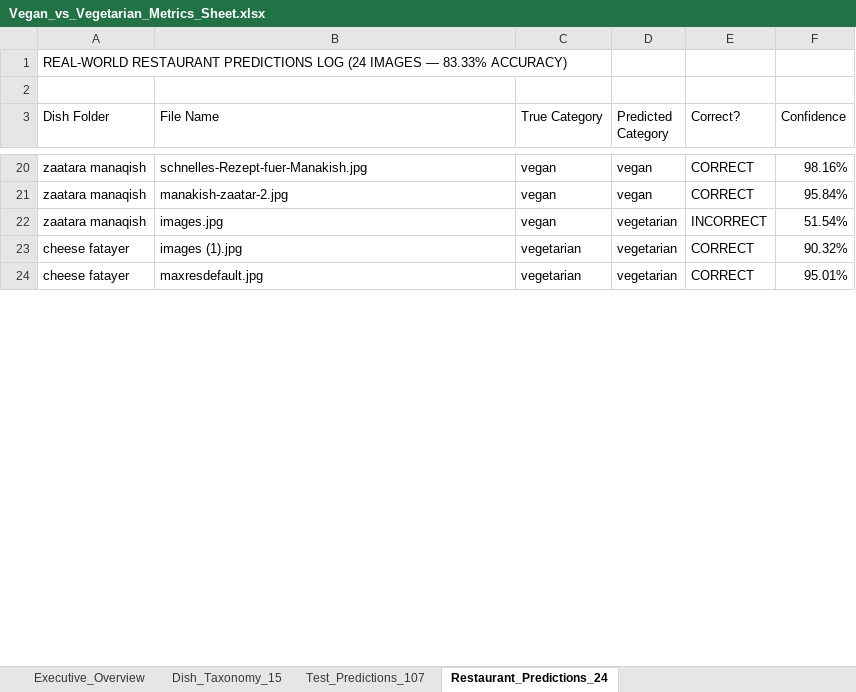
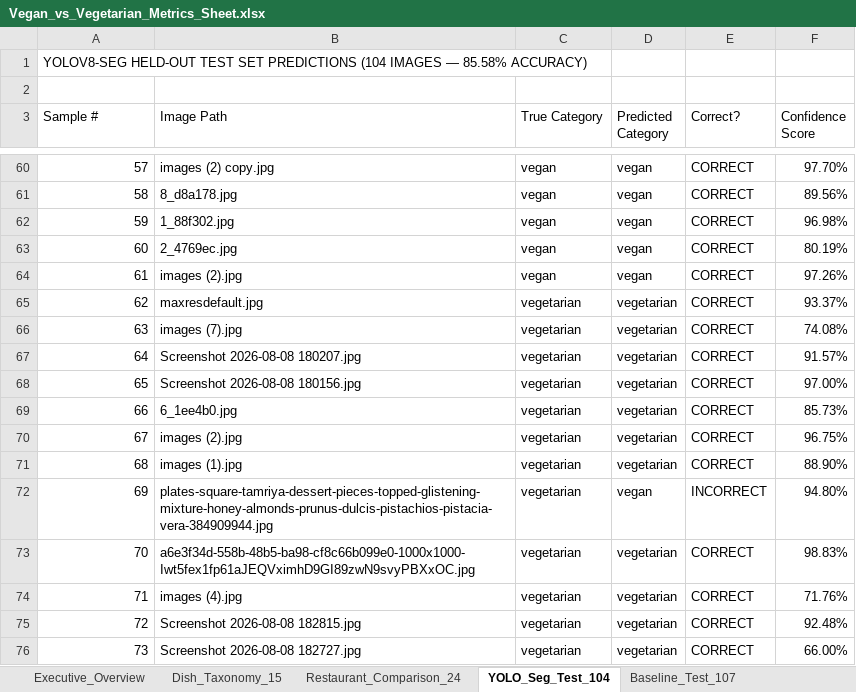
Before and after one commit to Mehdidar/DishDetect-SA, an Excel workbook: docs/Vegan_vs_Vegetarian_Metrics_Sheet.xlsx, sheet YOLO_Seg_Test_104, drawn as a sheet; only a part is shown, gaps mark what is left out; values as stored, in another font and other column widths than the file's, no cell formats; removed rows and columns are numbered as before the commit, all else as after; the diff covers the shown part only; the diff names each change by its address in the sheet, - before the commit and + after, or states it on an @@ line.

```diff
--- a/docs/Vegan_vs_Vegetarian_Metrics_Sheet.xlsx (sheet YOLO_Seg_Test_104)
+++ b/docs/Vegan_vs_Vegetarian_Metrics_Sheet.xlsx (sheet YOLO_Seg_Test_104)
-sheet tab: Test_Predictions_107
+sheet tab: Restaurant_Comparison_24
-sheet tab: Restaurant_Predictions_24
+sheet tab: YOLO_Seg_Test_104
+sheet tab: Baseline_Test_107
-A1 (Sample #): REAL-WORLD RESTAURANT PREDICTIONS LOG (24 IMAGES — 83.33% ACCURACY)
+A1 (Sample #): YOLOV8-SEG HELD-OUT TEST SET PREDICTIONS (104 IMAGES — 85.58% ACCURACY)
-A3: Dish Folder
+A3: Sample #
-B3: File Name
+B3: Image Path
-F3: Confidence
+F3: Confidence Score
-A60 (Sample #): zaatara manaqish
+A60 (Sample #): 57
-B60 (Image Path): schnelles-Rezept-fuer-Manakish.jpg
+B60 (Image Path): images (2) copy.jpg
-F60 (Confidence Score): 98.16%
+F60 (Confidence Score): 97.70%
+row 61: 58 | 8_d8a178.jpg | vegan | vegan | CORRECT | 89.56%
+row 62: 59 | 1_88f302.jpg | vegan | vegan | CORRECT | 96.98%
+row 63: 60 | 2_4769ec.jpg | vegan | vegan | CORRECT | 80.19%
-A64 (Sample #): zaatara manaqish
+A64 (Sample #): 61
-B64 (Image Path): manakish-zaatar-2.jpg
+B64 (Image Path): images (2).jpg
-F64 (Confidence Score): 95.84%
+F64 (Confidence Score): 97.26%
-row 22: zaatara manaqish | images.jpg | vegan | vegetarian | INCORRECT | 51.54%
+row 65: 62 | maxresdefault.jpg | vegetarian | vegetarian | CORRECT | 93.37%
+row 66: 63 | images (7).jpg | vegetarian | vegetarian | CORRECT | 74.08%
+row 67: 64 | Screenshot 2026-08-08 180207.jpg | vegetarian | vegetarian | CORRECT | 91.57%
+row 68: 65 | Screenshot 2026-08-08 180156.jpg | vegetarian | vegetarian | CORRECT | 97.00%
+row 69: 66 | 6_1ee4b0.jpg | vegetarian | vegetarian | CORRECT | 85.73%
+row 70: 67 | images (2).jpg | vegetarian | vegetarian | CORRECT | 96.75%
-A71 (Sample #): cheese fatayer
+A71 (Sample #): 68
-F71 (Confidence Score): 90.32%
+F71 (Confidence Score): 88.90%
+row 72: 69 | plates-square-tamriya-dessert-pieces-topped-glistening-mixture-honey-almonds-prunus-dulcis-pistachios-pistacia-vera-384909944.jpg | vegetarian | vegan | INCORRECT | 94.80%
+row 73: 70 | a6e3f34d-558b-48b5-ba98-cf8c66b099e0-1000x1000-Iwt5fex1fp61aJEQVximhD9GI89zwN9svyPBXxOC.jpg | vegetarian | vegetarian | CORRECT | 98.83%
-A74 (Sample #): cheese fatayer
+A74 (Sample #): 71
-B74 (Image Path): maxresdefault.jpg
+B74 (Image Path): images (4).jpg
-F74 (Confidence Score): 95.01%
+F74 (Confidence Score): 71.76%
+row 75: 72 | Screenshot 2026-08-08 182815.jpg | vegetarian | vegetarian | CORRECT | 92.48%
+row 76: 73 | Screenshot 2026-08-08 182727.jpg | vegetarian | vegetarian | CORRECT | 66.00%
```
Also changed, not shown: 69 added rows, 1 removed row and 51 edited cells elsewhere in this sheet, sheet Restaurant_Comparison_24, sheet Executive_Overview, cell formats, Vegan_vs_Vegetarian_Classifier/docs/Vegan_vs_Vegetarian_Metrics_Sheet.xlsx, 15 other files.
